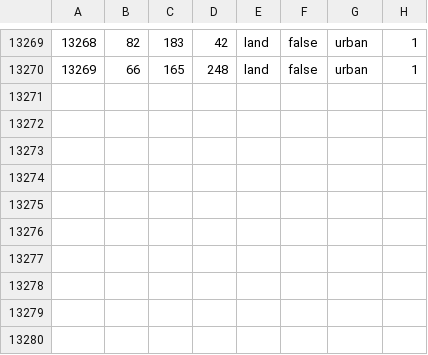
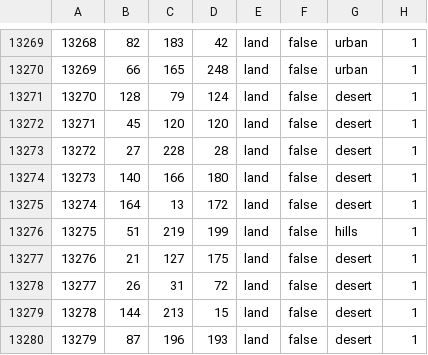
Before and after one commit to Mumiago/MFU-Updated, a CSV file: map/definition.csv, drawn as a sheet; only a part is shown, gaps mark what is left out; the diff names each change by its address in the sheet, - before the commit and + after, or states it on an @@ line.

```diff
--- a/map/definition.csv
+++ b/map/definition.csv
+row 13271: 13270 | 128 | 79 | 124 | land | false | desert | 1
+row 13272: 13271 | 45 | 120 | 120 | land | false | desert | 1
+row 13273: 13272 | 27 | 228 | 28 | land | false | desert | 1
+row 13274: 13273 | 140 | 166 | 180 | land | false | desert | 1
+row 13275: 13274 | 164 | 13 | 172 | land | false | desert | 1
+row 13276: 13275 | 51 | 219 | 199 | land | false | hills | 1
+row 13277: 13276 | 21 | 127 | 175 | land | false | desert | 1
+row 13278: 13277 | 26 | 31 | 72 | land | false | desert | 1
+row 13279: 13278 | 144 | 213 | 15 | land | false | desert | 1
+row 13280: 13279 | 87 | 196 | 193 | land | false | desert | 1
```
Also changed, not shown: map/definition.csv.fixed.csv, 10 other files.
